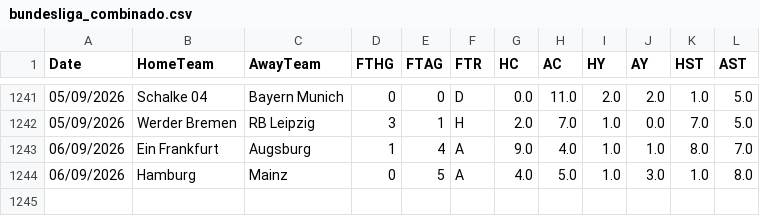
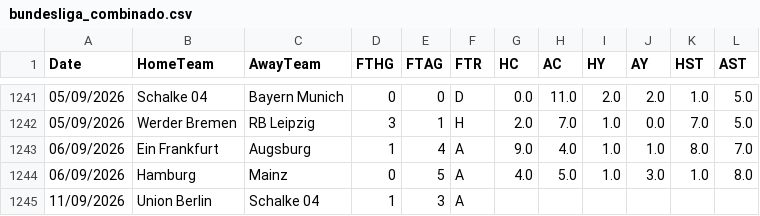
Before and after one commit to hectormera4-dotcom/premier-picks, a CSV file: bundesliga_combinado.csv, drawn as a sheet; only a part is shown, gaps mark what is left out; the diff names each change by its address in the sheet, - before the commit and + after, or states it on an @@ line.

```diff
--- a/bundesliga_combinado.csv
+++ b/bundesliga_combinado.csv
+row 1245: 11/09/2026 | Union Berlin | Schalke 04 | 1 | 3 | A
```
Also changed, not shown: championship_combinado.csv, eredivisie_combinado.csv, 3 other files.
